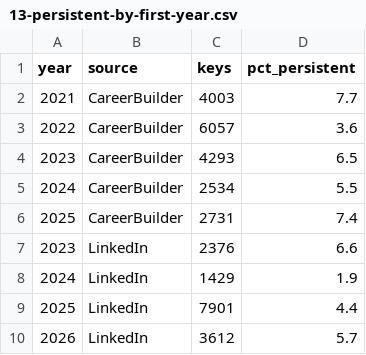
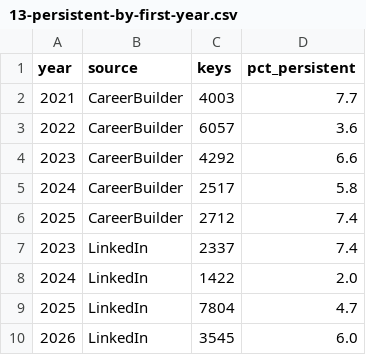
Before and after one commit to SonPhatTranDeveloper/vietnam-it-job-trends-part-2, a CSV file: tables/13-persistent-by-first-year.csv, drawn as a sheet.

```diff
--- a/tables/13-persistent-by-first-year.csv
+++ b/tables/13-persistent-by-first-year.csv
@@ -3,8 +3,8 @@ year,source,keys,pct_persistent
 2022,CareerBuilder,6057,3.6
-2023,CareerBuilder,4293,6.5
-2024,CareerBuilder,2534,5.5
-2025,CareerBuilder,2731,7.4
-2023,LinkedIn,2376,6.6
-2024,LinkedIn,1429,1.9
-2025,LinkedIn,7901,4.4
-2026,LinkedIn,3612,5.7
+2023,CareerBuilder,4292,6.6
+2024,CareerBuilder,2517,5.8
+2025,CareerBuilder,2712,7.4
+2023,LinkedIn,2337,7.4
+2024,LinkedIn,1422,2.0
+2025,LinkedIn,7804,4.7
+2026,LinkedIn,3545,6.0
```
Also changed, not shown: tables/09-data-ai-comparison.csv, tables/13-persistent-by-role-careerbuilder.csv, 10 other files.
